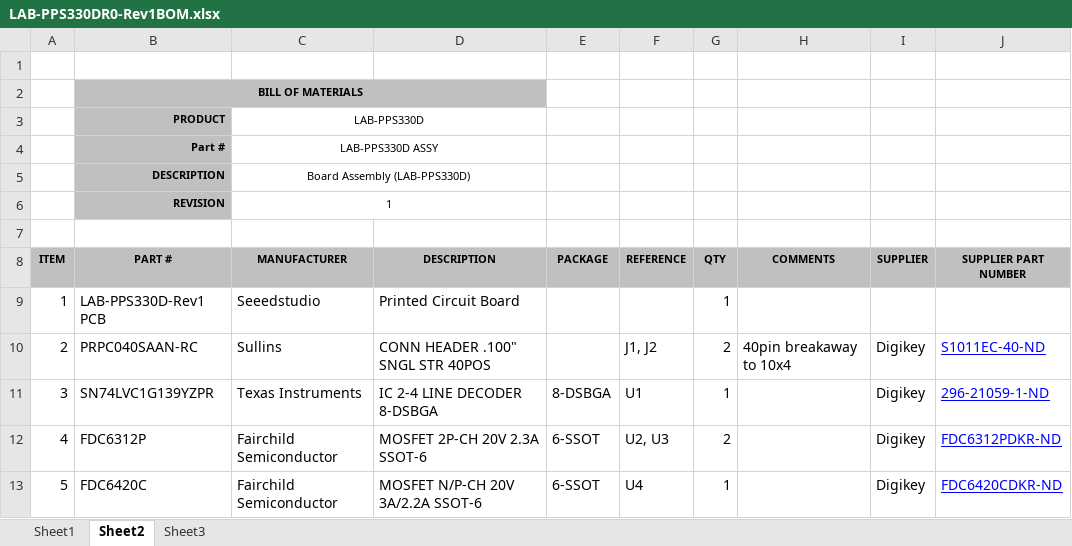
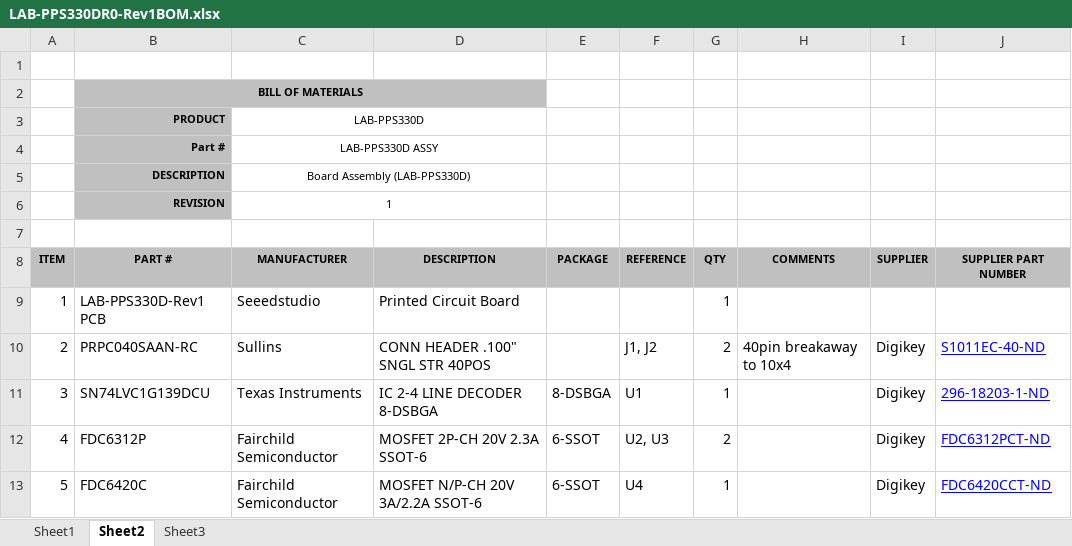
Before and after one commit to drmoorevt/PRIME, an Excel workbook: Hardware/LAB-PPS330D/docs/LAB-PPS330DR0-Rev1BOM.xlsx, sheet Sheet2, drawn as a sheet; values as stored, in another font and other column widths than the file's, no borders; the diff names each change by its address in the sheet, - before the commit and + after, or states it on an @@ line.

```diff
--- a/Hardware/LAB-PPS330D/docs/LAB-PPS330DR0-Rev1BOM.xlsx (sheet Sheet2)
+++ b/Hardware/LAB-PPS330D/docs/LAB-PPS330DR0-Rev1BOM.xlsx (sheet Sheet2)
-B11 (PART #): SN74LVC1G139YZPR
+B11 (PART #): SN74LVC1G139DCU
-J11 (SUPPLIER PART NUMBER): 296-21059-1-ND
+J11 (SUPPLIER PART NUMBER): 296-18203-1-ND
-J12 (SUPPLIER PART NUMBER): FDC6312PDKR-ND
+J12 (SUPPLIER PART NUMBER): FDC6312PCT-ND
-J13 (SUPPLIER PART NUMBER): FDC6420CDKR-ND
+J13 (SUPPLIER PART NUMBER): FDC6420CCT-ND
```
Also changed, not shown: Hardware/LAB-PRIME/docs/LAB-PRIME-Rev0BOM.xlsx.
